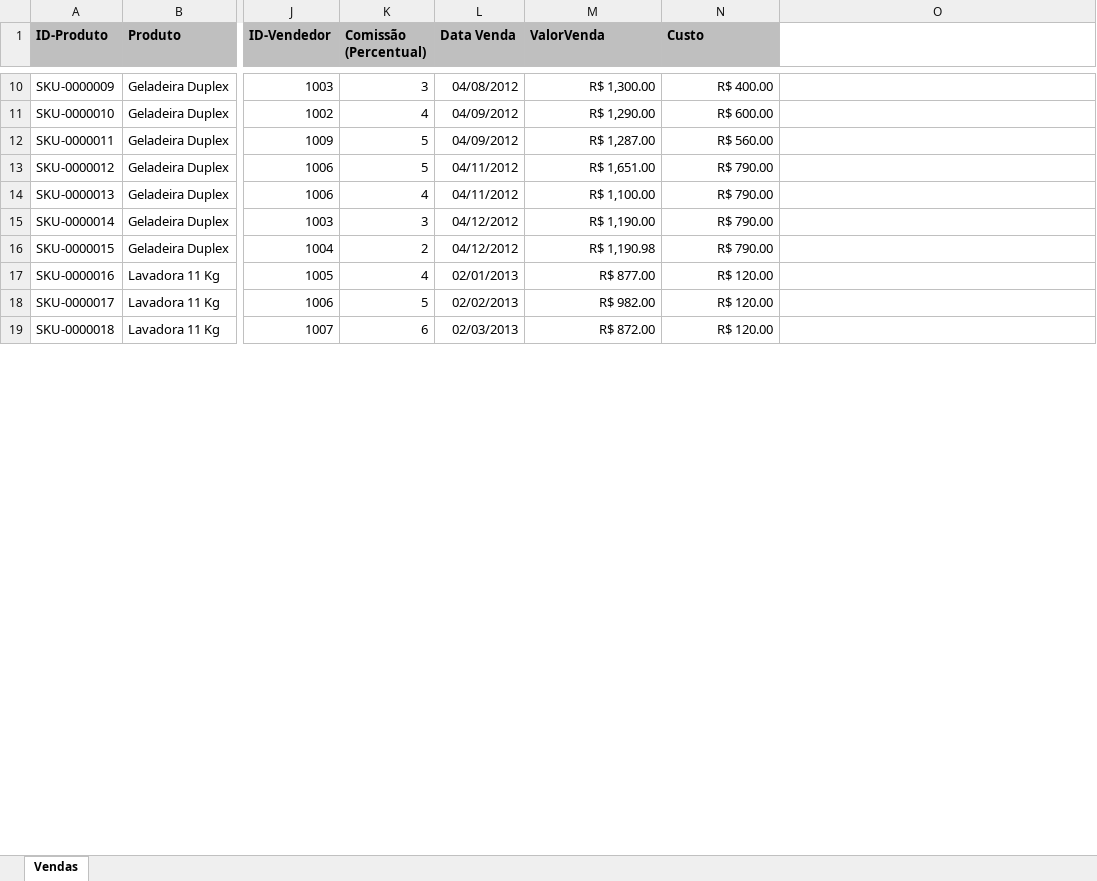
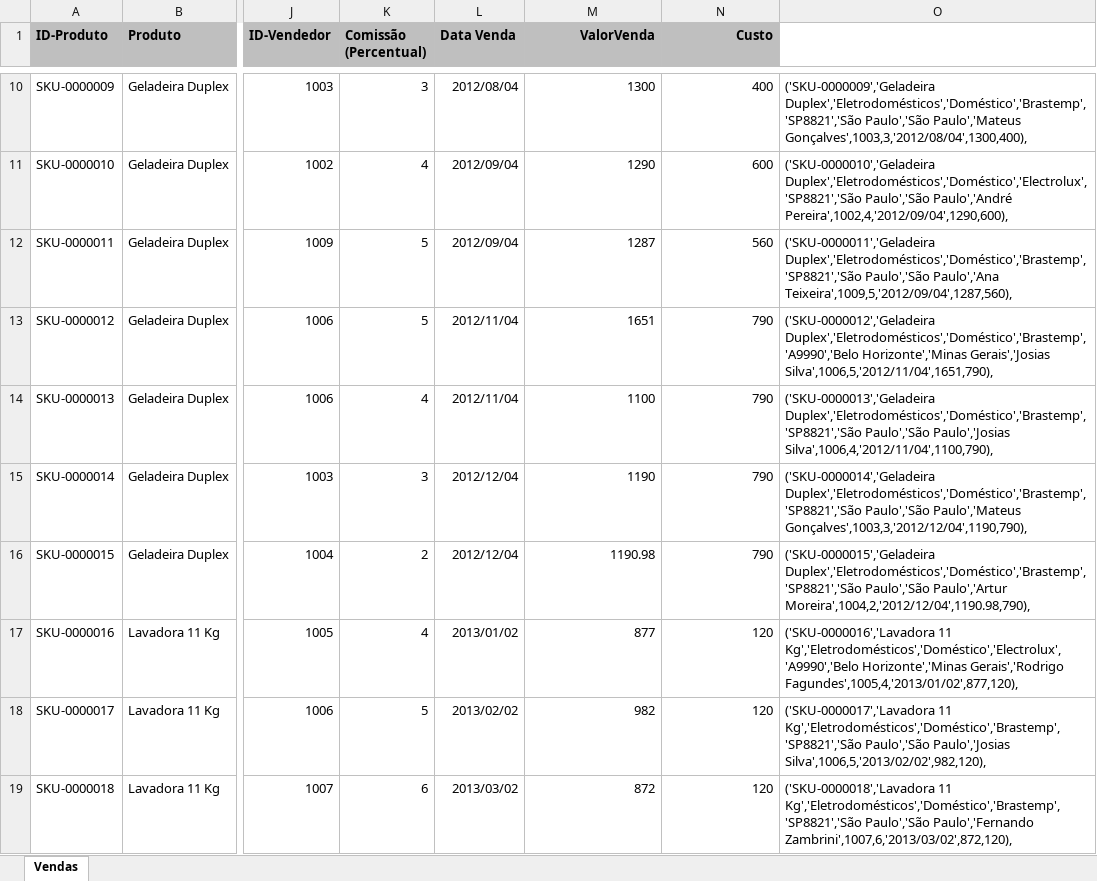
Before and after one commit to DataSarahBarros/ProjetoComercialPerformanceVendas, an Excel workbook: DadosComerciais.xlsx, sheet Vendas, drawn as a sheet; only a part is shown, gaps mark what is left out; values as stored, in another font and other column widths than the file's, no borders; the diff covers the shown part only; the diff names each change by its address in the sheet, - before the commit and + after, or states it on an @@ line.

```diff
--- a/DadosComerciais.xlsx (sheet Vendas)
+++ b/DadosComerciais.xlsx (sheet Vendas)
-M1:N1 alignment: left
+M1:N1 alignment: right
-L10 (Data Venda): 04/08/2012
+L10 (Data Venda): 2012/08/04
-M10 (ValorVenda): R$ 1,300.00
+M10 (ValorVenda): 1300
-N10 (Custo): R$ 400.00
+N10 (Custo): 400
-O10: (empty)
+O10: ('SKU-0000009','Geladeira Duplex','Eletrodomésticos','Doméstico','Brastemp','SP8821','São Paulo','São Paulo','Mateus Gonçalves',1003,3,'2012/08/04',1300,400),
-L11:L12 (Data Venda): 04/09/2012
+L11:L12 (Data Venda): 2012/09/04
-M11 (ValorVenda): R$ 1,290.00
+M11 (ValorVenda): 1290
-N11 (Custo): R$ 600.00
+N11 (Custo): 600
-O11: (empty)
+O11: ('SKU-0000010','Geladeira Duplex','Eletrodomésticos','Doméstico','Electrolux','SP8821','São Paulo','São Paulo','André Pereira',1002,4,'2012/09/04',1290,600),
-M12 (ValorVenda): R$ 1,287.00
+M12 (ValorVenda): 1287
-N12 (Custo): R$ 560.00
+N12 (Custo): 560
-O12: (empty)
+O12: ('SKU-0000011','Geladeira Duplex','Eletrodomésticos','Doméstico','Brastemp','SP8821','São Paulo','São Paulo','Ana Teixeira',1009,5,'2012/09/04',1287,560),
-L13:L14 (Data Venda): 04/11/2012
+L13:L14 (Data Venda): 2012/11/04
-M13 (ValorVenda): R$ 1,651.00
+M13 (ValorVenda): 1651
-N13:N16 (Custo): R$ 790.00
+N13:N16 (Custo): 790
-O13: (empty)
+O13: ('SKU-0000012','Geladeira Duplex','Eletrodomésticos','Doméstico','Brastemp','A9990','Belo Horizonte','Minas Gerais','Josias Silva',1006,5,'2012/11/04',1651,790),
-M14 (ValorVenda): R$ 1,100.00
+M14 (ValorVenda): 1100
-O14: (empty)
+O14: ('SKU-0000013','Geladeira Duplex','Eletrodomésticos','Doméstico','Brastemp','SP8821','São Paulo','São Paulo','Josias Silva',1006,4,'2012/11/04',1100,790),
-L15:L16 (Data Venda): 04/12/2012
+L15:L16 (Data Venda): 2012/12/04
-M15 (ValorVenda): R$ 1,190.00
+M15 (ValorVenda): 1190
-O15: (empty)
+O15: ('SKU-0000014','Geladeira Duplex','Eletrodomésticos','Doméstico','Brastemp','SP8821','São Paulo','São Paulo','Mateus Gonçalves',1003,3,'2012/12/04',1190,790),
-M16 (ValorVenda): R$ 1,190.98
+M16 (ValorVenda): 1190.98
-O16: (empty)
+O16: ('SKU-0000015','Geladeira Duplex','Eletrodomésticos','Doméstico','Brastemp','SP8821','São Paulo','São Paulo','Artur Moreira',1004,2,'2012/12/04',1190.98,790),
-L17 (Data Venda): 02/01/2013
+L17 (Data Venda): 2013/01/02
-M17 (ValorVenda): R$ 877.00
+M17 (ValorVenda): 877
-N17:N19 (Custo): R$ 120.00
+N17:N19 (Custo): 120
-O17: (empty)
+O17: ('SKU-0000016','Lavadora 11 Kg','Eletrodomésticos','Doméstico','Electrolux','A9990','Belo Horizonte','Minas Gerais','Rodrigo Fagundes',1005,4,'2013/01/02',877,120),
-L18 (Data Venda): 02/02/2013
+L18 (Data Venda): 2013/02/02
-M18 (ValorVenda): R$ 982.00
+M18 (ValorVenda): 982
-O18: (empty)
+O18: ('SKU-0000017','Lavadora 11 Kg','Eletrodomésticos','Doméstico','Brastemp','SP8821','São Paulo','São Paulo','Josias Silva',1006,5,'2013/02/02',982,120),
-L19 (Data Venda): 02/03/2013
+L19 (Data Venda): 2013/03/02
-M19 (ValorVenda): R$ 872.00
+M19 (ValorVenda): 872
-O19: (empty)
+O19: ('SKU-0000018','Lavadora 11 Kg','Eletrodomésticos','Doméstico','Brastemp','SP8821','São Paulo','São Paulo','Fernando Zambrini',1007,6,'2013/03/02',872,120),
```
Also changed, not shown: 1788 edited cells elsewhere in this sheet, 1 other file.
